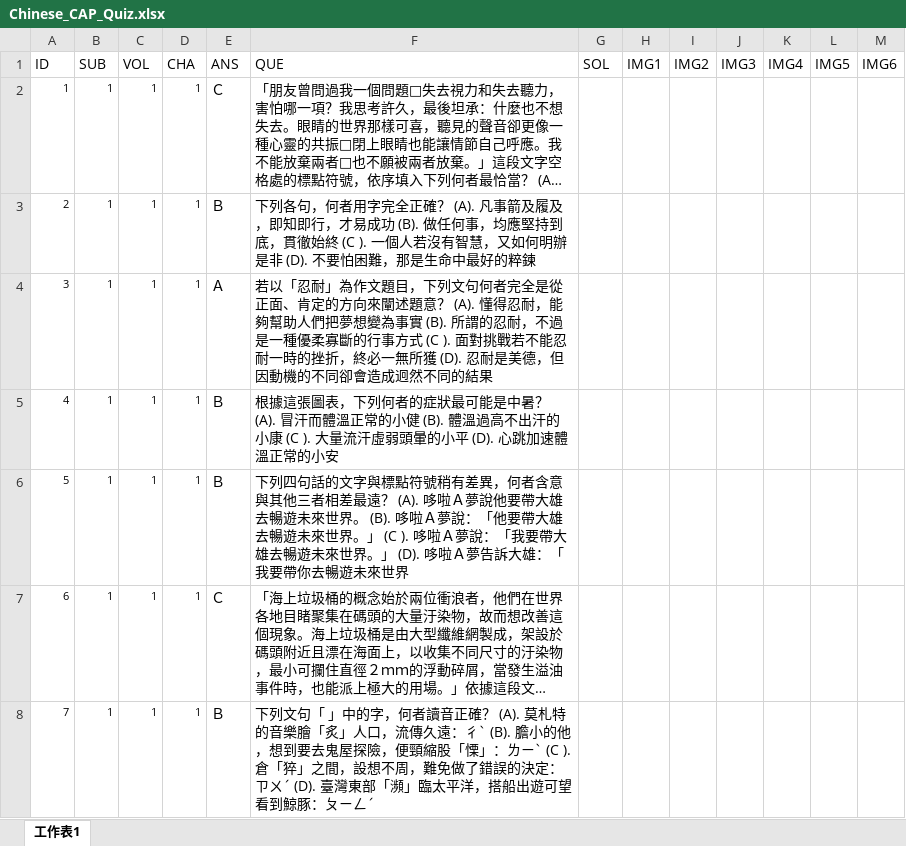
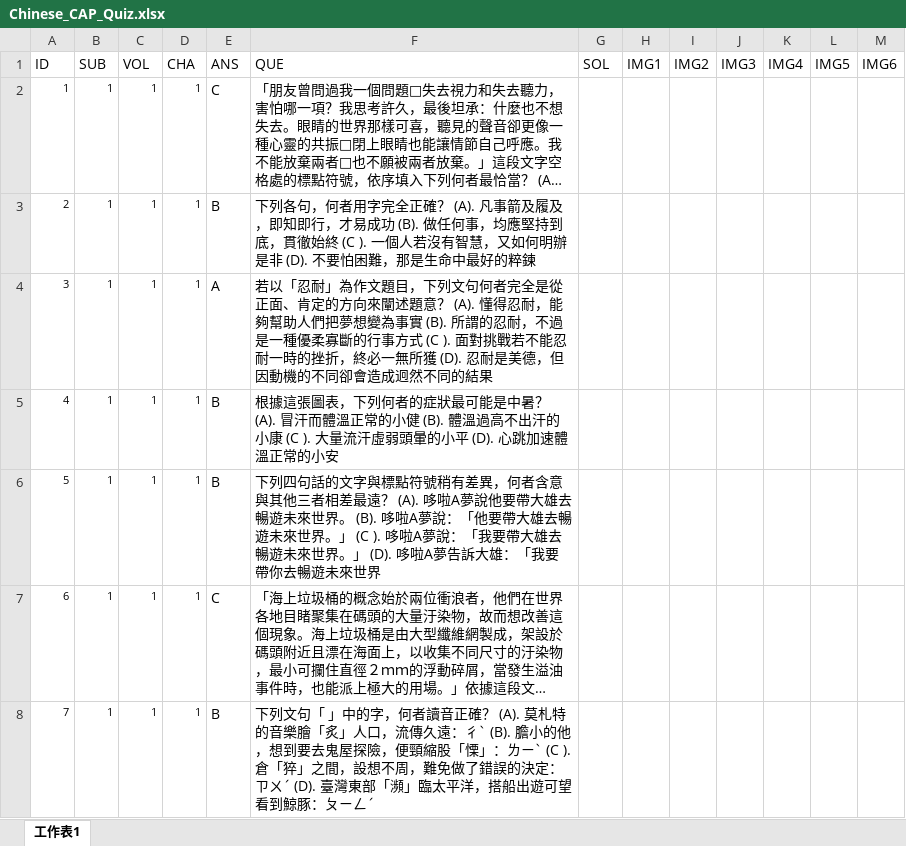
Before and after one commit to mynameisjoyg/QuizHero, an Excel workbook: app/src/main/assets/Chinese_CAP_Quiz.xlsx, sheet 工作表1, drawn as a sheet; only a part is shown; long unchanged cells end in …; values as stored, in another font and other column widths than the file's, no borders; the diff covers the shown part only; the diff names each change by its address in the sheet, - before the commit and + after, or states it on an @@ line.

Commit message:
加入國文會考歷屆試題
	modified:   app/src/main/assets/Chinese_CAP_Quiz.xlsx
	modified:   app/src/main/java/com/joyg/quizhero/CardAdapter.kt
	modified:   app/src/main/java/com/joyg/quizhero/MainActivity.kt

```diff
--- a/app/src/main/assets/Chinese_CAP_Quiz.xlsx (sheet 工作表1)
+++ b/app/src/main/assets/Chinese_CAP_Quiz.xlsx (sheet 工作表1)
-E2 (ANS): Ｃ
+E2 (ANS): C
-E3 (ANS): Ｂ
+E3 (ANS): B
-E4 (ANS): Ａ
+E4 (ANS): A
-E5:E6 (ANS): Ｂ
+E5:E6 (ANS): B
-F6 (QUE): …(A). 哆啦Ａ夢說他要帶大雄去暢遊未來世界。 (B). 哆啦Ａ夢說：「他要帶大雄去暢遊未來世界。」 (C ). 哆啦Ａ夢說：「我要帶大雄去暢遊未來世界。」 (D). 哆啦Ａ夢告訴大…
+F6 (QUE): …(A). 哆啦A夢說他要帶大雄去暢遊未來世界。 (B). 哆啦A夢說：「他要帶大雄去暢遊未來世界。」 (C ). 哆啦A夢說：「我要帶大雄去暢遊未來世界。」 (D). 哆啦A夢告訴大…
-E7 (ANS): Ｃ
+E7 (ANS): C
-E8 (ANS): Ｂ
+E8 (ANS): B
```
Also changed, not shown: 229 edited cells elsewhere in this sheet, 2 other files.
